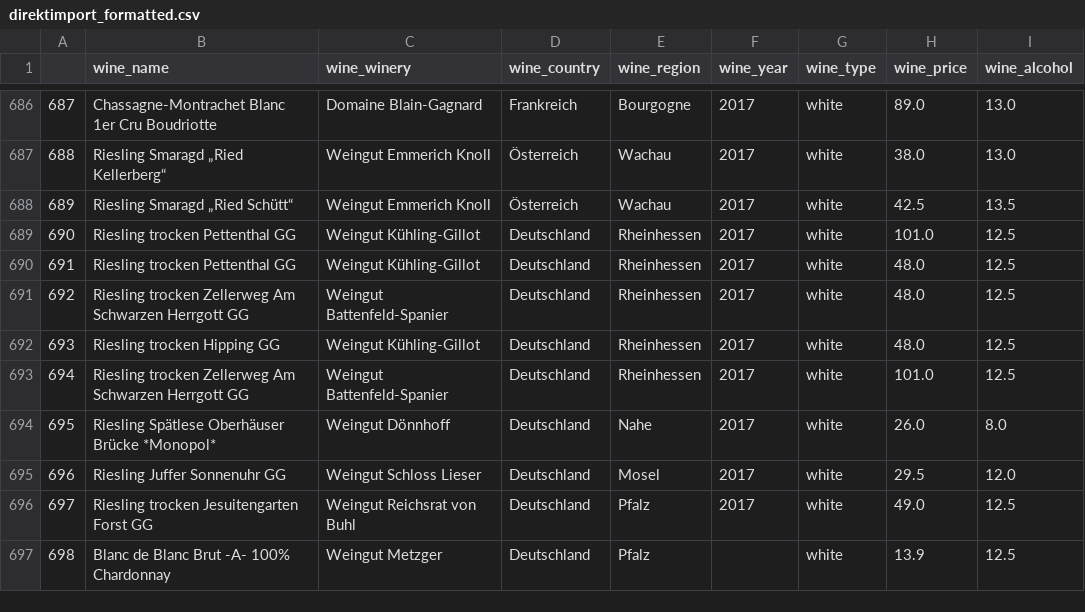
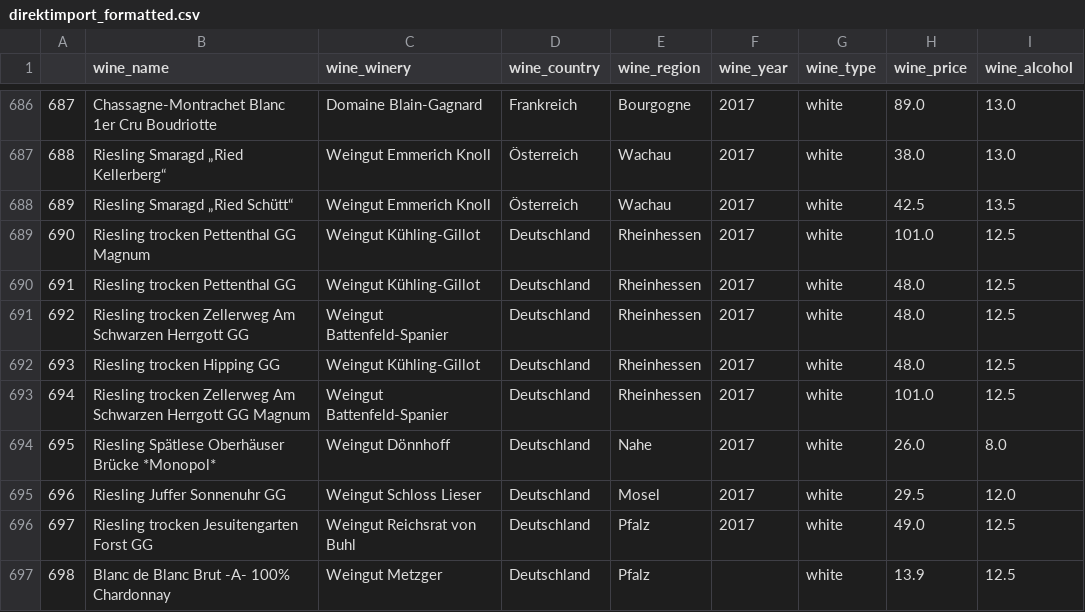
Before and after one commit to Amnah199/Wine-Recommender-System, a CSV file: data-matching/direktimport_formatted.csv, drawn as a sheet; only a part is shown, gaps mark what is left out; the diff covers the shown part only; the diff names each change by its address in the sheet, - before the commit and + after, or states it on an @@ line.

Commit message:
data deduplication and added jacques URLs

```diff
--- a/data-matching/direktimport_formatted.csv
+++ b/data-matching/direktimport_formatted.csv
-B689 (wine_name): Riesling trocken Pettenthal GG
+B689 (wine_name): Riesling trocken Pettenthal GG Magnum
-B693 (wine_name): …Herrgott GG
+B693 (wine_name): …Herrgott GG Magnum
```
Also changed, not shown: 170 edited cells elsewhere in this file, Scraping/jacques.de/jacques_de.csv, data-matching/divino_formatted.csv, 6 other files.
